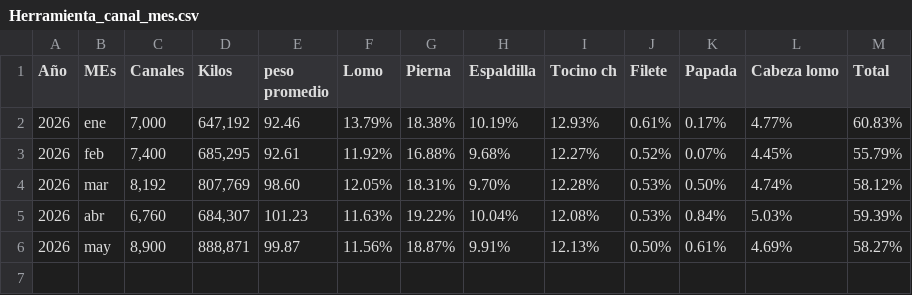
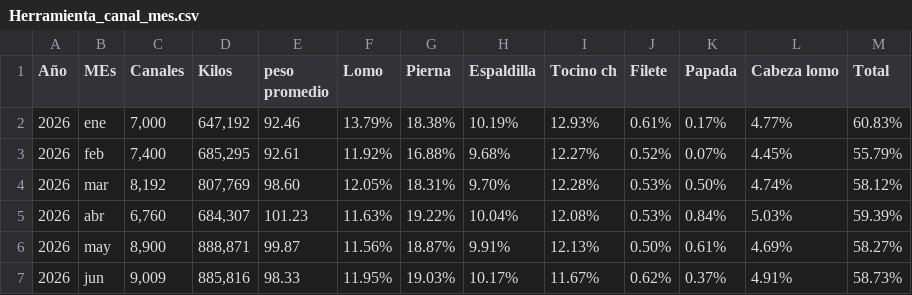
Before and after one commit to rosaliolh/Rendimientos, a CSV file: Herramienta_canal_mes.csv, drawn as a sheet.

Commit message:
Update Herramienta_canal_mes.csv

```diff
--- a/Herramienta_canal_mes.csv
+++ b/Herramienta_canal_mes.csv
@@ -6 +6,2 @@ Año,MEs,Canales,Kilos,peso promedio,Lomo,Pierna,Espaldilla,Tocino ch,Filete,Pap
 2026,may,"8,900","888,871",99.87,11.56%,18.87%,9.91%,12.13%,0.50%,0.61%,4.69%,58.27%
+2026,jun,"9,009","885,816",98.33,11.95%,19.03%,10.17%,11.67%,0.62%,0.37%,4.91%,58.73%
```
